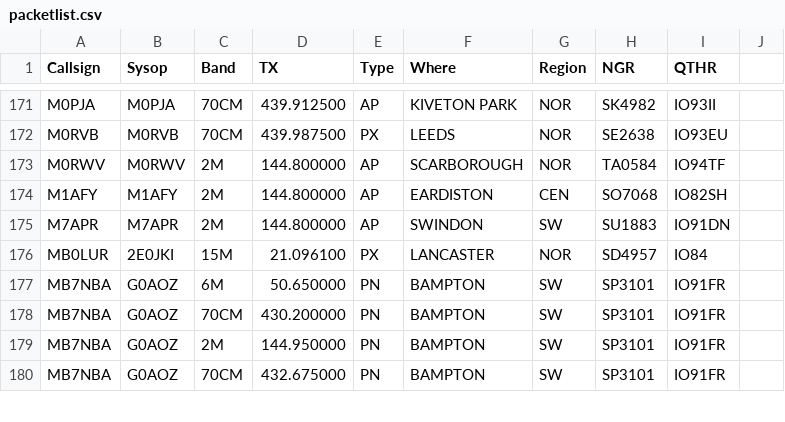
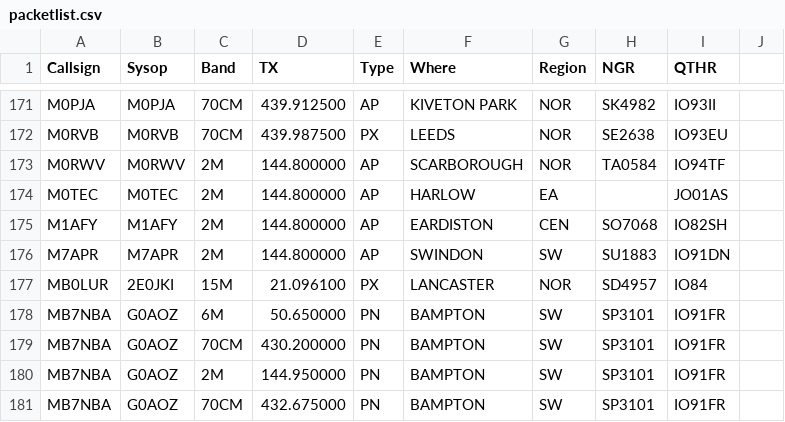
Before and after one commit to doismellburning/etcc-csv-scrape, a CSV file: packetlist.csv, drawn as a sheet; only a part is shown, gaps mark what is left out.

```diff
--- a/packetlist.csv
+++ b/packetlist.csv
@@ -173,2 +173,3 @@ M0RVB,M0RVB,70CM,439.987500,PX,LEEDS,NOR,SE2638,IO93EU,
 M0RWV,M0RWV,2M,144.800000,AP,SCARBOROUGH,NOR,TA0584,IO94TF,
+M0TEC,M0TEC,2M,144.800000,AP,HARLOW,EA,,JO01AS,
 M1AFY,M1AFY,2M,144.800000,AP,EARDISTON,CEN,SO7068,IO82SH,
```
Also changed, not shown: 1 other file.
